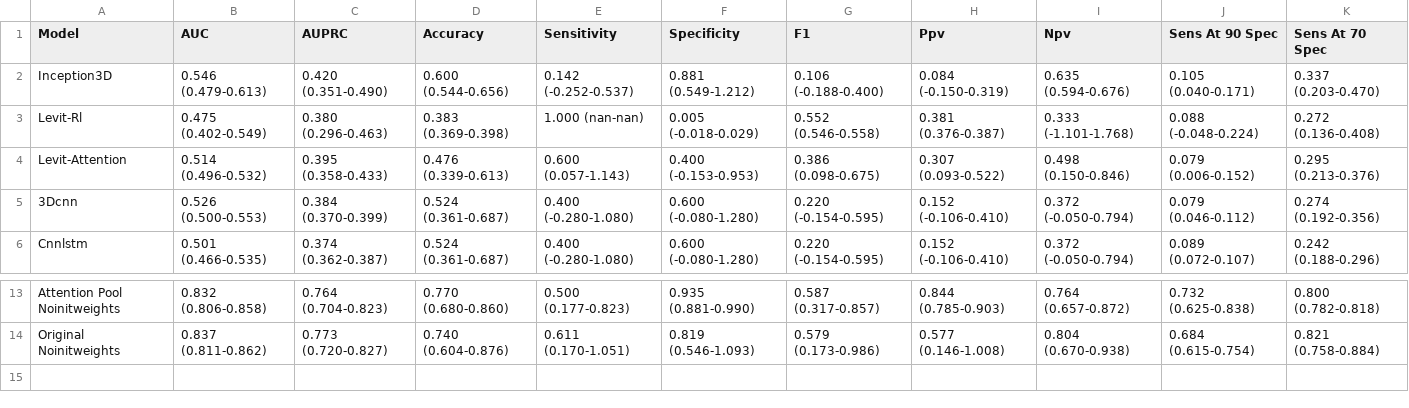
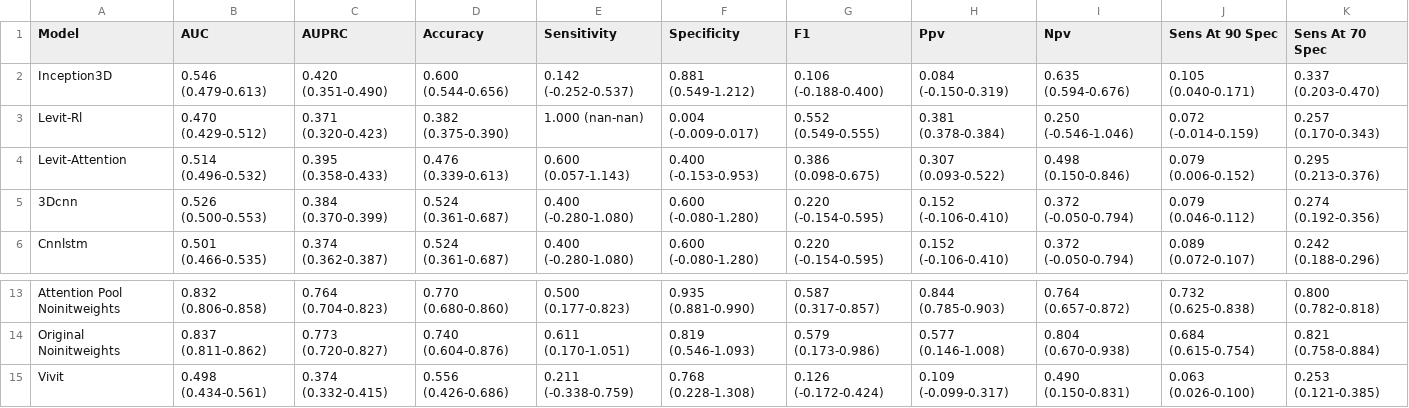
Before and after one commit to tbrokowski/ULTR-AI-Vid, a CSV file: visualization_outputs/metrics_comparison_test.csv, drawn as a sheet; only a part is shown, gaps mark what is left out.

```diff
--- a/visualization_outputs/metrics_comparison_test.csv
+++ b/visualization_outputs/metrics_comparison_test.csv
@@ -2,3 +2,3 @@ Model,AUC,AUPRC,Accuracy,Sensitivity,Specificity,F1,Ppv,Npv,Sens At 90 Spec,Sens
 Inception3D,0.546 (0.479-0.613),0.420 (0.351-0.490),0.600 (0.544-0.656),0.142 (-0.252-0.537),0.881 (0.549-1.212),0.106 (-0.188-0.400),0.084 (-0.150-0.319),0.635 (0.594-0.676),0.105 (0.040-0.171),0.337 (0.203-0.470)
-Levit-Rl,0.475 (0.402-0.549),0.380 (0.296-0.463),0.383 (0.369-0.398),1.000 (nan-nan),0.005 (-0.018-0.029),0.552 (0.546-0.558),0.381 (0.376-0.387),0.333 (-1.101-1.768),0.088 (-0.048-0.224),0.272 (0.136-0.408)
+Levit-Rl,0.470 (0.429-0.512),0.371 (0.320-0.423),0.382 (0.375-0.390),1.000 (nan-nan),0.004 (-0.009-0.017),0.552 (0.549-0.555),0.381 (0.378-0.384),0.250 (-0.546-1.046),0.072 (-0.014-0.159),0.257 (0.170-0.343)
 Levit-Attention,0.514 (0.496-0.532),0.395 (0.358-0.433),0.476 (0.339-0.613),0.600 (0.057-1.143),0.400 (-0.153-0.953),0.386 (0.098-0.675),0.307 (0.093-0.522),0.498 (0.150-0.846),0.079 (0.006-0.152),0.295 (0.213-0.376)
@@ -14 +14,2 @@ Attention Pool Noinitweights,0.832 (0.806-0.858),0.764 (0.704-0.823),0.770 (0.68
 Original Noinitweights,0.837 (0.811-0.862),0.773 (0.720-0.827),0.740 (0.604-0.876),0.611 (0.170-1.051),0.819 (0.546-1.093),0.579 (0.173-0.986),0.577 (0.146-1.008),0.804 (0.670-0.938),0.684 (0.615-0.754),0.821 (0.758-0.884)
+Vivit,0.498 (0.434-0.561),0.374 (0.332-0.415),0.556 (0.426-0.686),0.211 (-0.338-0.759),0.768 (0.228-1.308),0.126 (-0.172-0.424),0.109 (-0.099-0.317),0.490 (0.150-0.831),0.063 (0.026-0.100),0.253 (0.121-0.385)
```
Also changed, not shown: visualization_outputs/statistical_significance_tests.csv, 24 other files.
